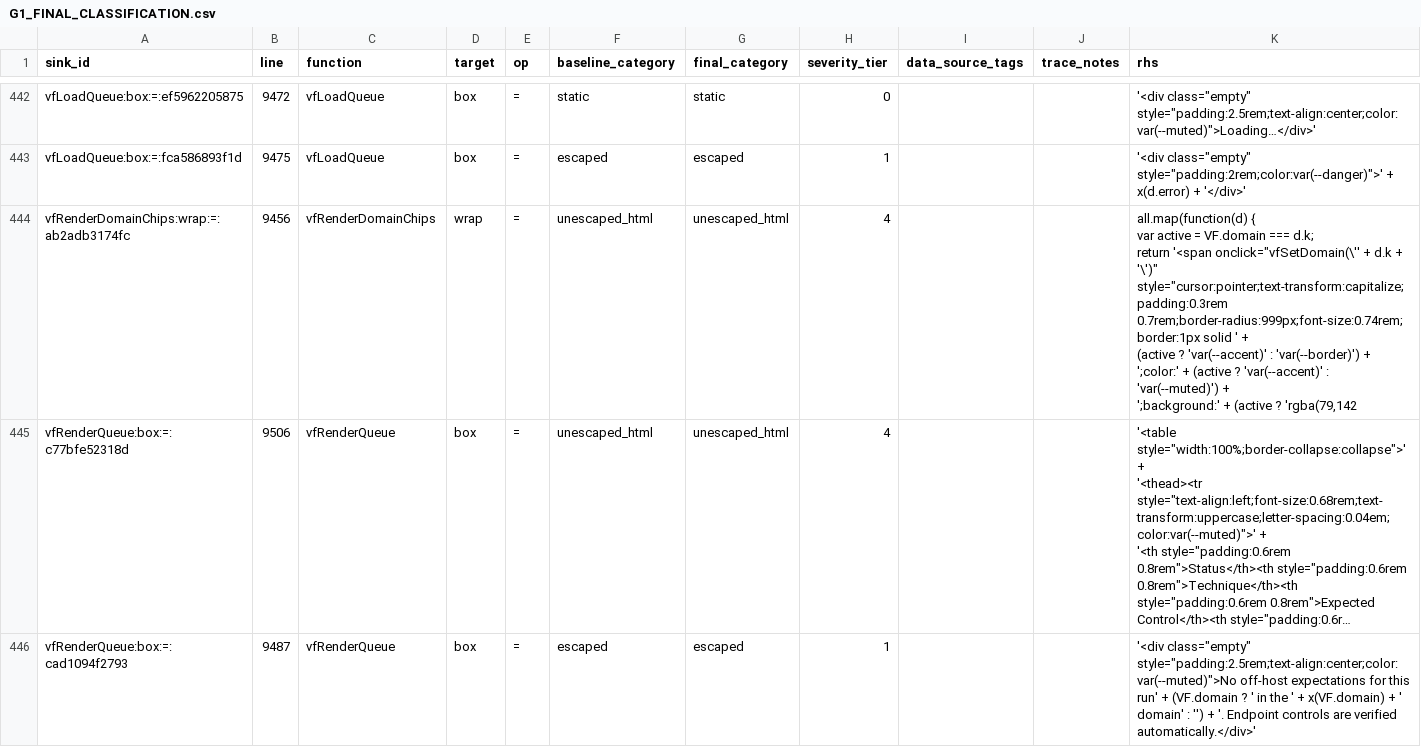
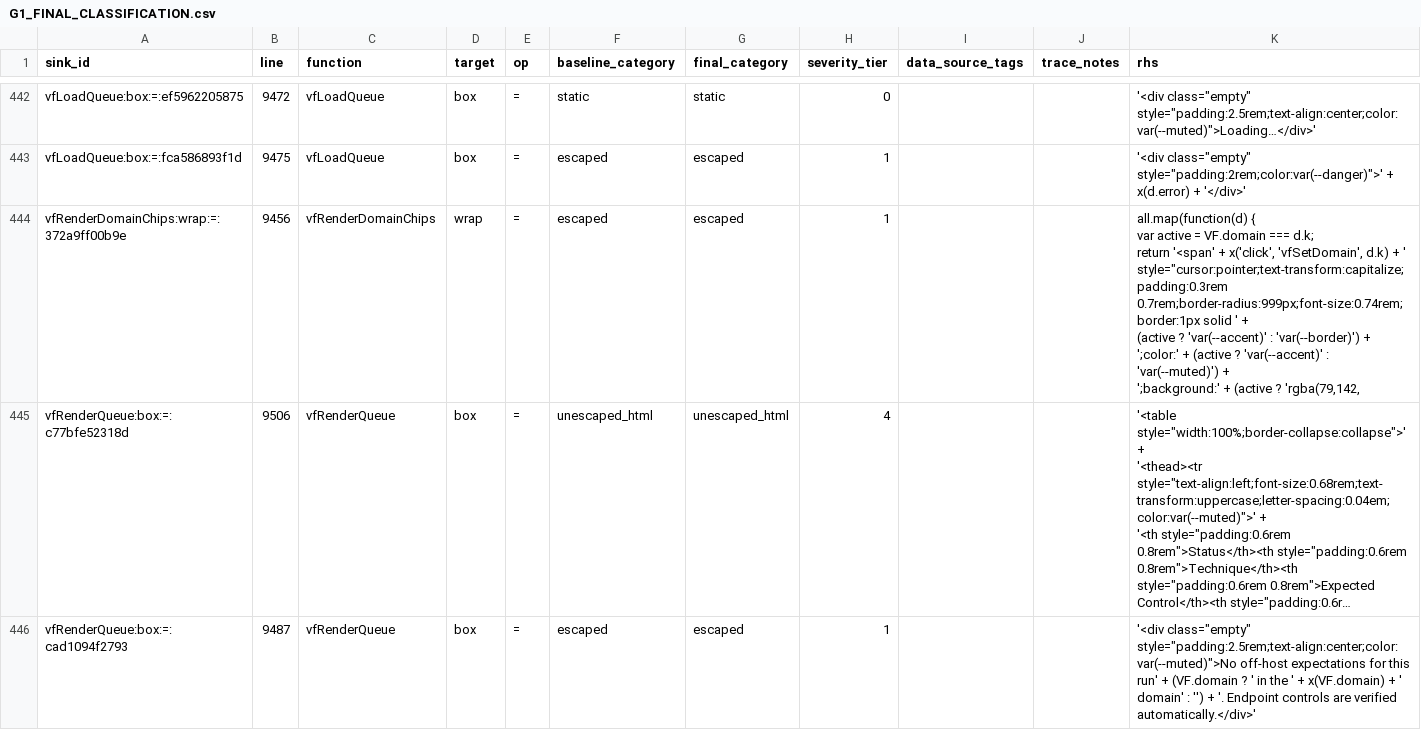
Before and after one commit to mhsse213es/BAS, a CSV file: security/g1/G1_FINAL_CLASSIFICATION.csv, drawn as a sheet; only a part is shown, gaps mark what is left out; long unchanged cells end in …; ↵ is a line break in a cell; the diff names each change by its address in the sheet, - before the commit and + after, or states it on an @@ line.

```diff
--- a/security/g1/G1_FINAL_CLASSIFICATION.csv
+++ b/security/g1/G1_FINAL_CLASSIFICATION.csv
-A444 (sink_id): vfRenderDomainChips:wrap:=:ab2adb3174fc
+A444 (sink_id): vfRenderDomainChips:wrap:=:372a9ff00b9e
-F444 (baseline_category): unescaped_html
+F444 (baseline_category): escaped
-G444 (final_category): unescaped_html
+G444 (final_category): escaped
-H444 (severity_tier): 4
+H444 (severity_tier): 1
-K444 (rhs): …d.k; ↵ return '<span onclick="vfSetDomain(\'' + d.k + '\')" style="cursor:pointer;text-transform:capitalize;padding:0.3rem 0.7rem;border-radius:999px;font-size:0.74rem;border:1px solid ' + ↵ (active ? 'var(--accent)' : 'var(--border)') + ';color:' + (active ? 'var(--accent)' : 'var(--muted)') + ↵ ';background:' + (active ? 'rgba(79,142
+K444 (rhs): …d.k; ↵ return '<span' + x('click', 'vfSetDomain', d.k) + ' style="cursor:pointer;text-transform:capitalize;padding:0.3rem 0.7rem;border-radius:999px;font-size:0.74rem;border:1px solid ' + ↵ (active ? 'var(--accent)' : 'var(--border)') + ';color:' + (active ? 'var(--accent)' : 'var(--muted)') + ↵ ';background:' + (active ? 'rgba(79,142,
```
Also changed, not shown: security/g1/G1_INNERHTML_SINK_INVENTORY.csv, 5 other files.
